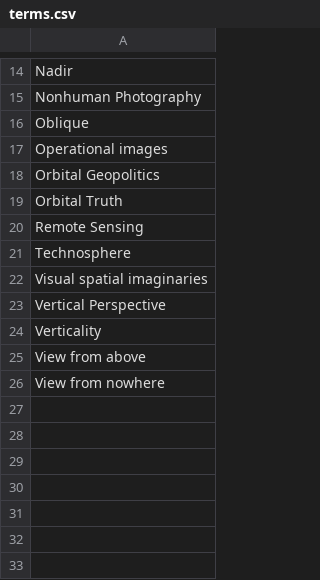
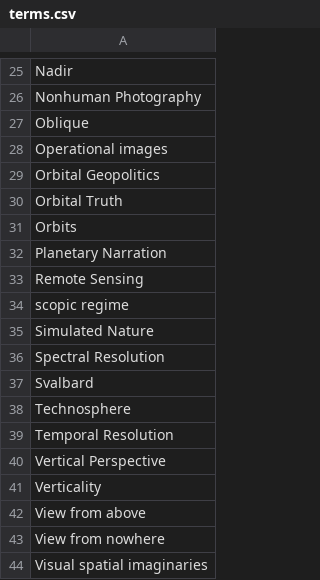
Before and after one commit to eric-corduroy/geospatial-narratives, a CSV file: terms.csv, drawn as a sheet; only a part is shown, gaps mark what is left out; the diff covers the shown part only.

```diff
--- a/terms.csv
+++ b/terms.csv
@@ -19,5 +30,11 @@ Orbital Geopolitics
 Orbital Truth
+Orbits
+Planetary Narration
 Remote Sensing
+scopic regime
+Simulated Nature
+Spectral Resolution
+Svalbard
 Technosphere
-Visual spatial imaginaries
+Temporal Resolution
 Vertical Perspective
@@ -26 +43,2 @@ View from above
 View from nowhere
+Visual spatial imaginaries
```
Also changed, not shown: 11 added rows and 1 edited cell elsewhere in this file.
